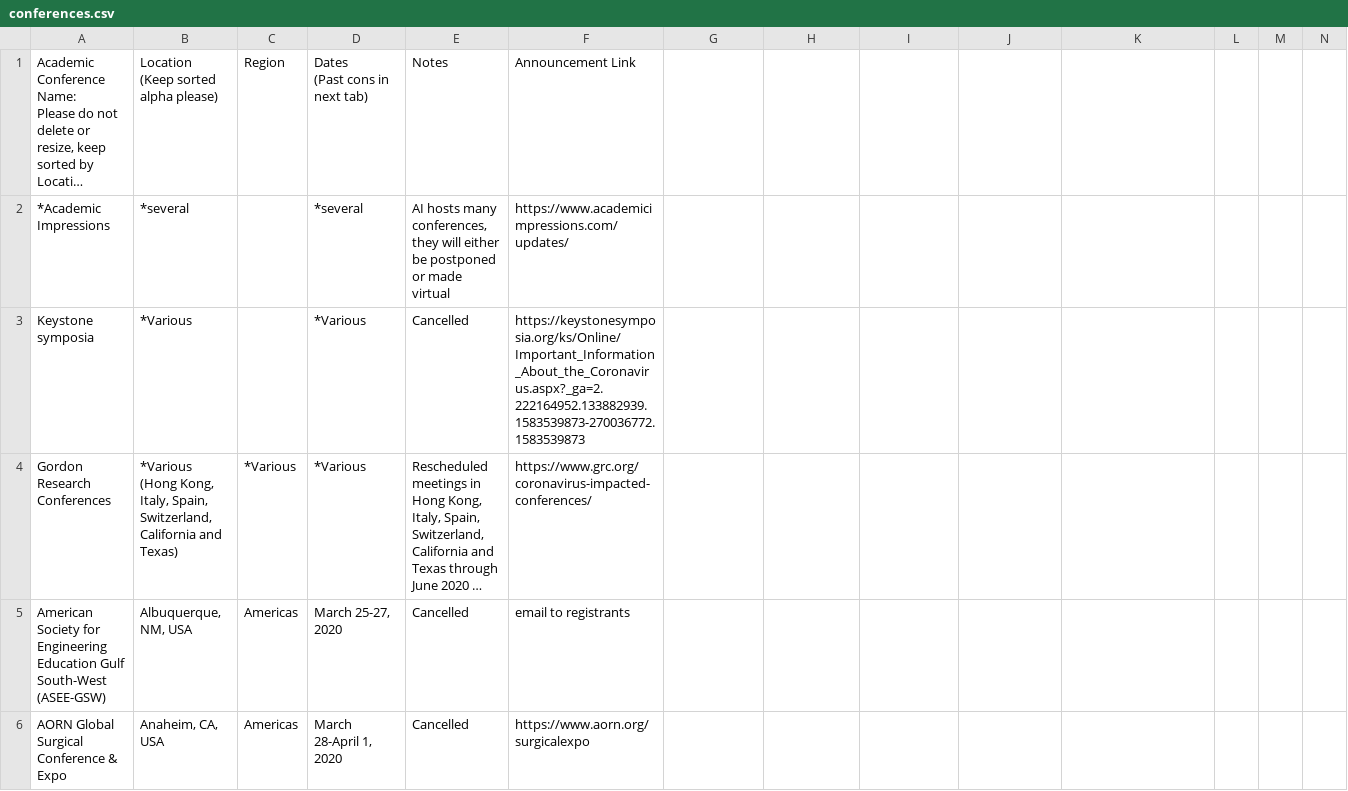
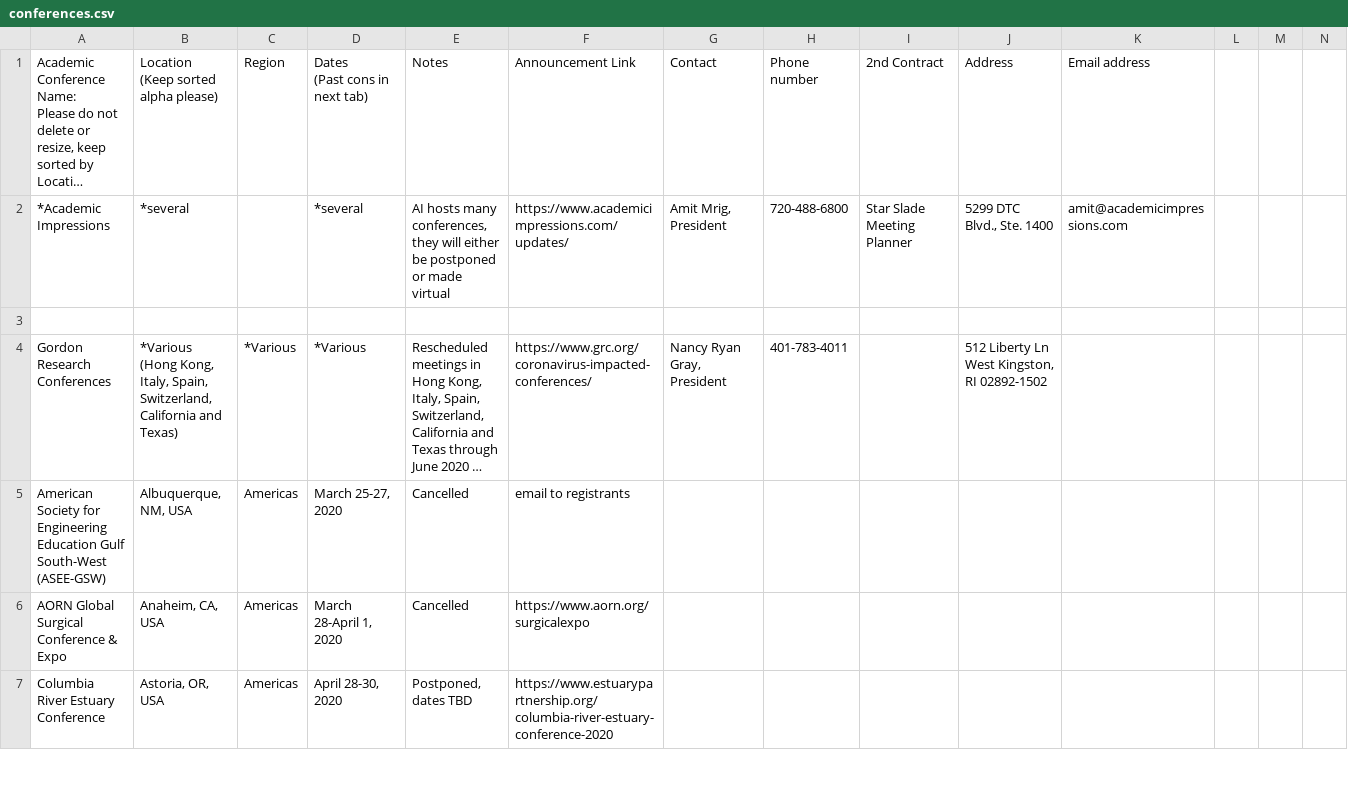
Before and after one commit to WeileiZeng/Cancelled-Academic-Conferences, a CSV file: conferences.csv, drawn as a sheet; only a part is shown; the shorter side is filled out with more unchanged rows; long unchanged cells end in …; rows hold the shown columns only; the diff names each change by its address in the sheet, - before the commit and + after, or states it on an @@ line.

```diff
--- a/conferences.csv
+++ b/conferences.csv
-G1: (empty)
+G1: Contact
-H1: (empty)
+H1: Phone number
-I1: (empty)
+I1: 2nd Contract
-J1: (empty)
+J1: Address
-K1: (empty)
+K1: Email address
-G2: (empty)
+G2: Amit Mrig, President
-H2: (empty)
+H2: 720-488-6800
-I2: (empty)
+I2: Star Slade Meeting Planner
-J2: (empty)
+J2: 5299 DTC Blvd., Ste. 1400
-K2: (empty)
+K2: amit@academicimpressions.com
-row 3: Keystone symposia | *Various |  | *Various | Cancelled | https://keystonesymposia.org/ks/Online/Important_Information_About_the_Coronavirus.aspx?_ga=2.222164952.133882939.1583539873-270036772.1583539873
+row 3: (empty)
-G4: (empty)
+G4: Nancy Ryan Gray, President
-H4: (empty)
+H4: 401-783-4011
-J4: (empty)
+J4: 512 Liberty Ln West Kingston, RI 02892-1502
```
Also changed, not shown: 2 other files.
